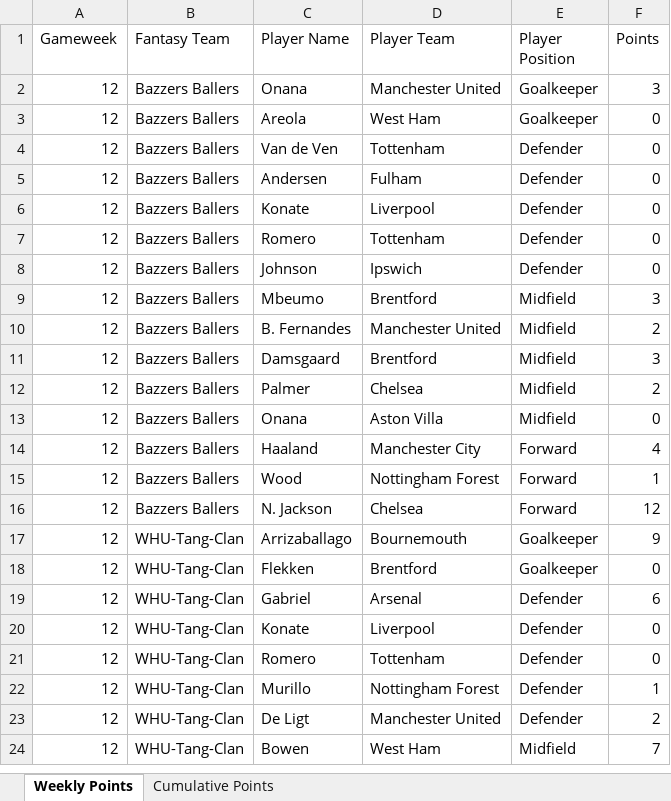
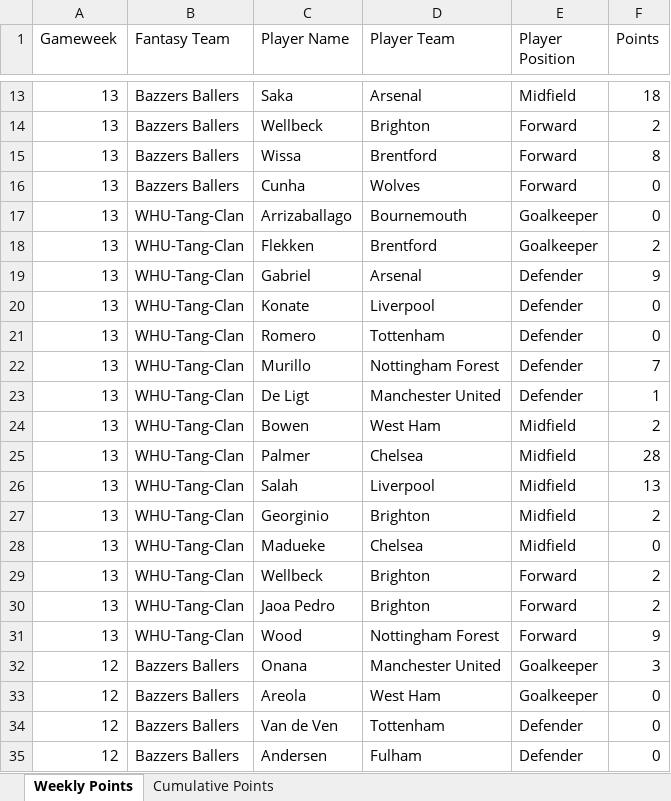
Before and after one commit to David-Watson1971/WHUPUP-Fantasy-League, an Excel workbook: WHUPUP.xlsx, sheet Weekly Points, drawn as a sheet; only a part is shown, gaps mark what is left out; the shorter side is filled out with more unchanged rows; values as stored, in another font and other column widths than the file's, no borders; the diff covers the shown part only; the diff names each change by its address in the sheet, - before the commit and + after, or states it on an @@ line.

Commit message:
Week 13 Update

```diff
--- a/WHUPUP.xlsx (sheet Weekly Points)
+++ b/WHUPUP.xlsx (sheet Weekly Points)
+row 13: 13 | Bazzers Ballers | Saka | Arsenal | Midfield | 18
+row 14: 13 | Bazzers Ballers | Wellbeck | Brighton | Forward | 2
+row 15: 13 | Bazzers Ballers | Wissa | Brentford | Forward | 8
+row 16: 13 | Bazzers Ballers | Cunha | Wolves | Forward | 0
+row 17: 13 | WHU-Tang-Clan | Arrizaballago | Bournemouth | Goalkeeper | 0
+row 18: 13 | WHU-Tang-Clan | Flekken | Brentford | Goalkeeper | 2
+row 19: 13 | WHU-Tang-Clan | Gabriel | Arsenal | Defender | 9
+row 20: 13 | WHU-Tang-Clan | Konate | Liverpool | Defender | 0
+row 21: 13 | WHU-Tang-Clan | Romero | Tottenham | Defender | 0
+row 22: 13 | WHU-Tang-Clan | Murillo | Nottingham Forest | Defender | 7
+row 23: 13 | WHU-Tang-Clan | De Ligt | Manchester United | Defender | 1
+row 24: 13 | WHU-Tang-Clan | Bowen | West Ham | Midfield | 2
+row 25: 13 | WHU-Tang-Clan | Palmer | Chelsea | Midfield | 28
+row 26: 13 | WHU-Tang-Clan | Salah | Liverpool | Midfield | 13
+row 27: 13 | WHU-Tang-Clan | Georginio | Brighton | Midfield | 2
+row 28: 13 | WHU-Tang-Clan | Madueke | Chelsea | Midfield | 0
+row 29: 13 | WHU-Tang-Clan | Wellbeck | Brighton | Forward | 2
+row 30: 13 | WHU-Tang-Clan | Jaoa Pedro | Brighton | Forward | 2
+row 31: 13 | WHU-Tang-Clan | Wood | Nottingham Forest | Forward | 9
```
Also changed, not shown: 11 added rows elsewhere in this sheet, sheet Cumulative Points.
